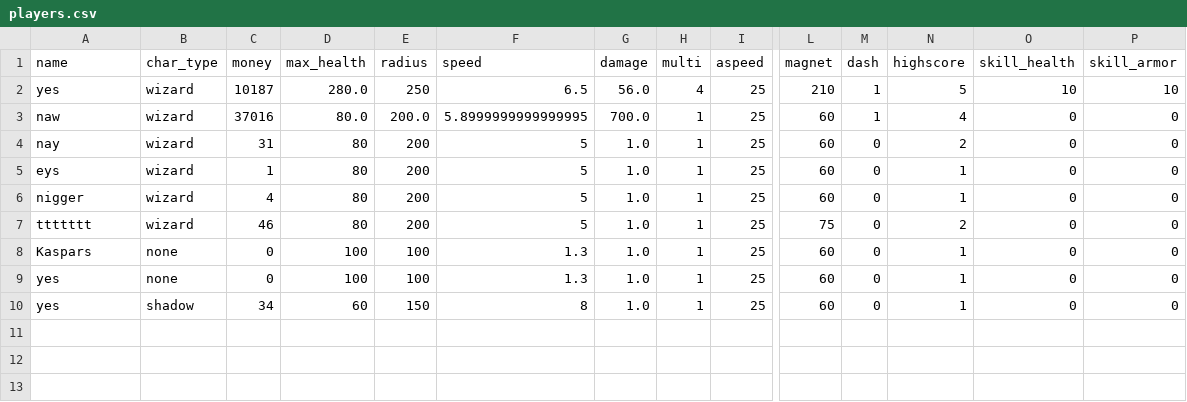
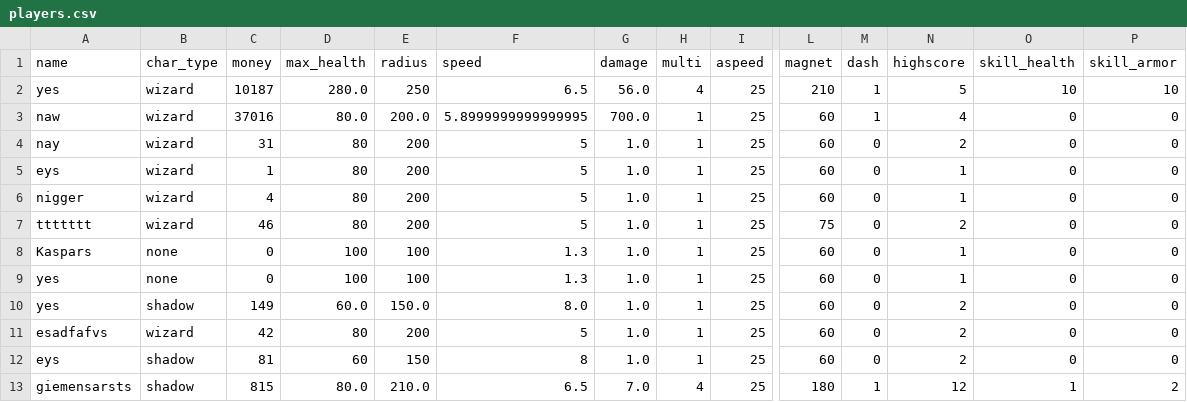
Before and after one commit to 24DP4KDzer/Incremental-Pulse-, a CSV file: data/players.csv, drawn as a sheet; only a part is shown, gaps mark what is left out; rows hold the shown columns only; the diff names each change by its address in the sheet, - before the commit and + after, or states it on an @@ line.

Commit message:
pievienoju shadow character spele animations

```diff
--- a/data/players.csv
+++ b/data/players.csv
-C10 (money): 34
+C10 (money): 149
-D10 (max_health): 60
+D10 (max_health): 60.0
-E10 (radius): 150
+E10 (radius): 150.0
-F10 (speed): 8
+F10 (speed): 8.0
-N10 (highscore): 1
+N10 (highscore): 2
+row 11: esadfafvs | wizard | 42 | 80 | 200 | 5 | 1.0 | 1 | 25 | 60 | 0 | 2 | 0 | 0
+row 12: eys | shadow | 81 | 60 | 150 | 8 | 1.0 | 1 | 25 | 60 | 0 | 2 | 0 | 0
+row 13: giemensarsts | shadow | 815 | 80.0 | 210.0 | 6.5 | 7.0 | 4 | 25 | 180 | 1 | 12 | 1 | 2
```
Also changed, not shown: 5 other files.
